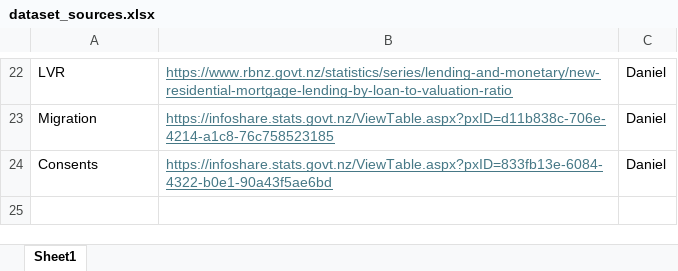
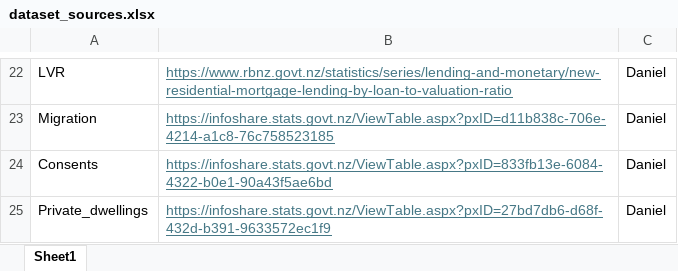
Before and after one commit to daniel-a-vickers/DATA309-Housing-Affordability, an Excel workbook: dataset_sources.xlsx, sheet Sheet1, drawn as a sheet; only a part is shown, gaps mark what is left out; values as stored, in another font and other column widths than the file's, no borders; the diff names each change by its address in the sheet, - before the commit and + after, or states it on an @@ line.

```diff
--- a/dataset_sources.xlsx (sheet Sheet1)
+++ b/dataset_sources.xlsx (sheet Sheet1)
+row 25: Private_dwellings | https://infoshare.stats.govt.nz/ViewTable.aspx?pxID=27bd7db6-d68f-432d-b391-9633572ec1f9 | Daniel
```
Also changed, not shown: 1 other file.
